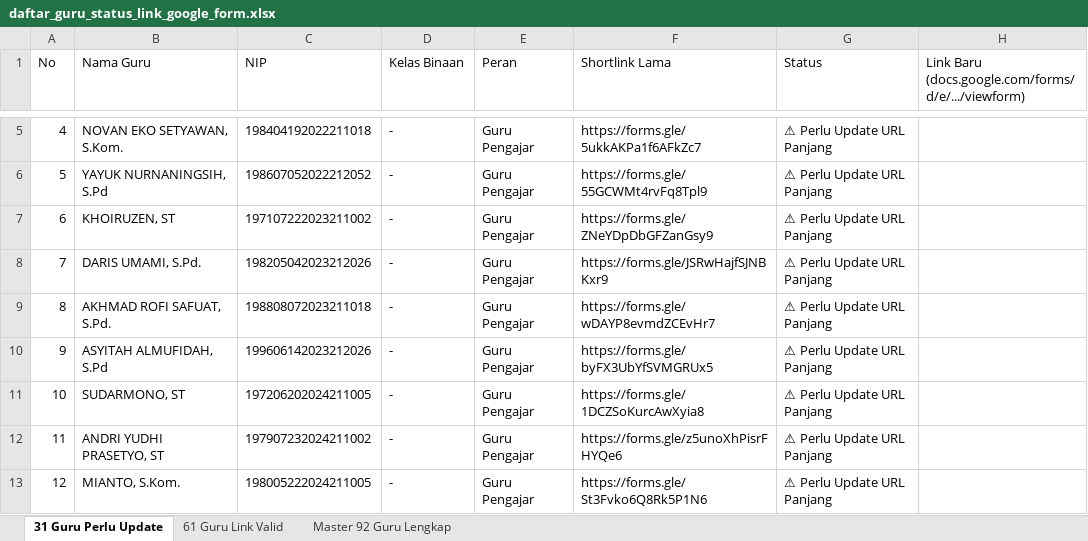
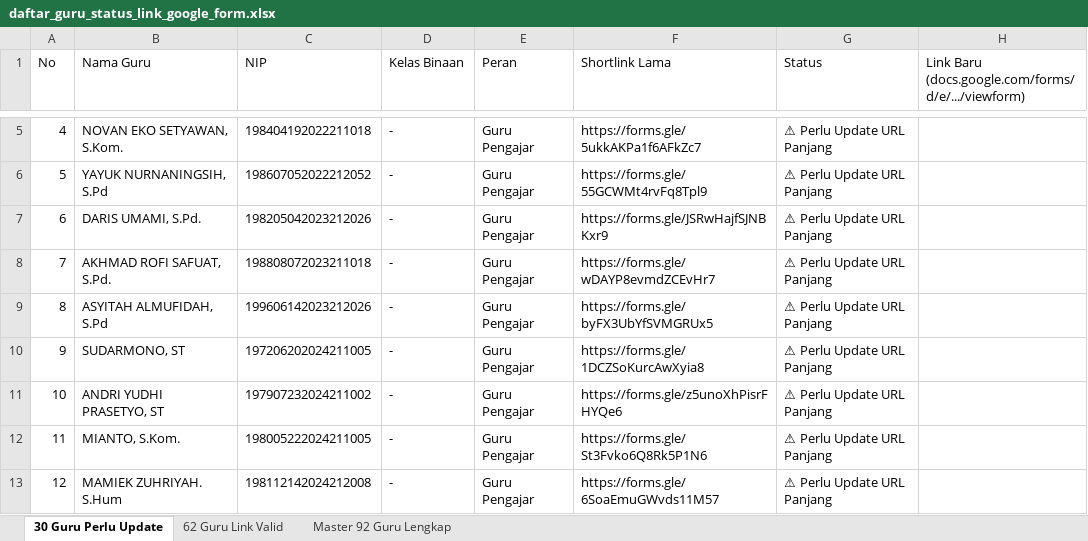
Before and after one commit to iskakfatoni/portalautoform, an Excel workbook: daftar_guru_status_link_google_form.xlsx, sheet 30 Guru Perlu Update, drawn as a sheet; only a part is shown, gaps mark what is left out; the shorter side is filled out with more unchanged rows; values as stored, in another font and other column widths than the file's, no borders; removed rows and columns are numbered as before the commit, all else as after; the diff names each change by its address in the sheet, - before the commit and + after, or states it on an @@ line.

Commit message:
Update KHOIRUZEN, ST Google Form URL and update Excel export

```diff
--- a/daftar_guru_status_link_google_form.xlsx (sheet 30 Guru Perlu Update)
+++ b/daftar_guru_status_link_google_form.xlsx (sheet 30 Guru Perlu Update)
-sheet tab: 31 Guru Perlu Update
+sheet tab: 30 Guru Perlu Update
-sheet tab: 61 Guru Link Valid
+sheet tab: 62 Guru Link Valid
-row 7: 6 | KHOIRUZEN, ST | 197107222023211002 | - | Guru Pengajar | https://forms.gle/ZNeYDpDbGFZanGsy9 | ⚠ Perlu Update URL Panjang
@@ column A (No) renumbered from row 7 down @@
```
Also changed, not shown: sheet 62 Guru Link Valid, sheet Master 92 Guru Lengkap, 1 other file.
